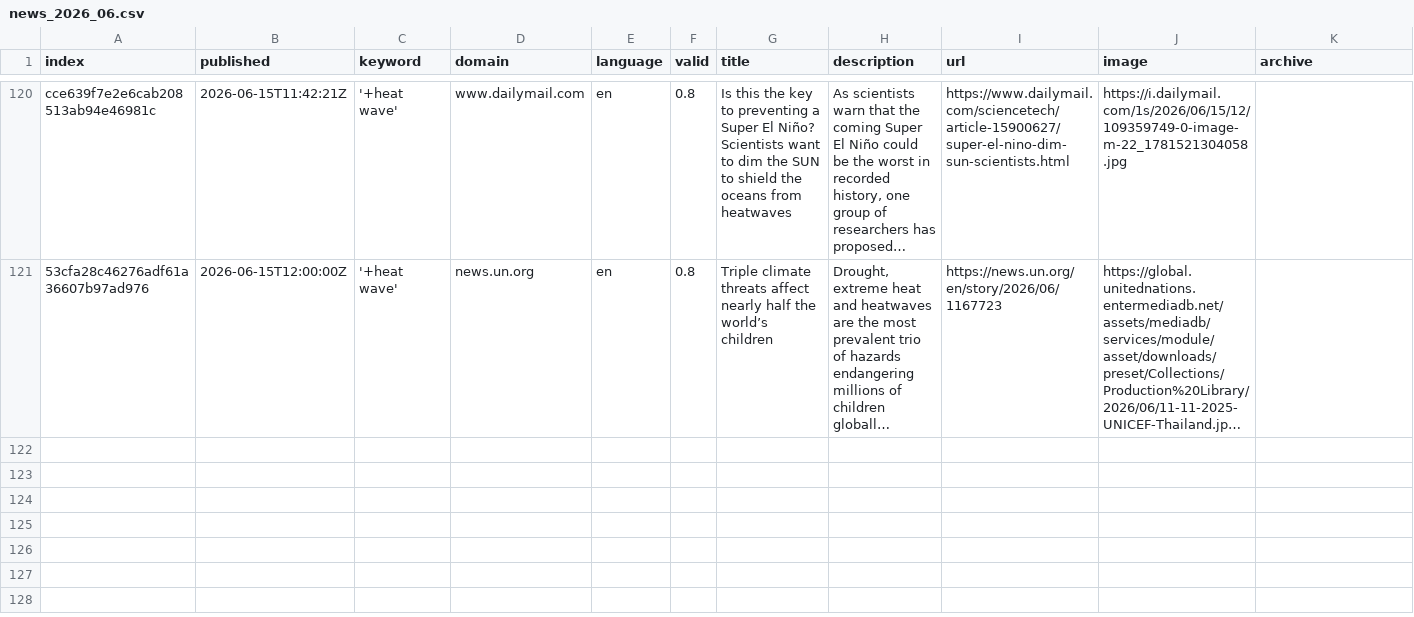
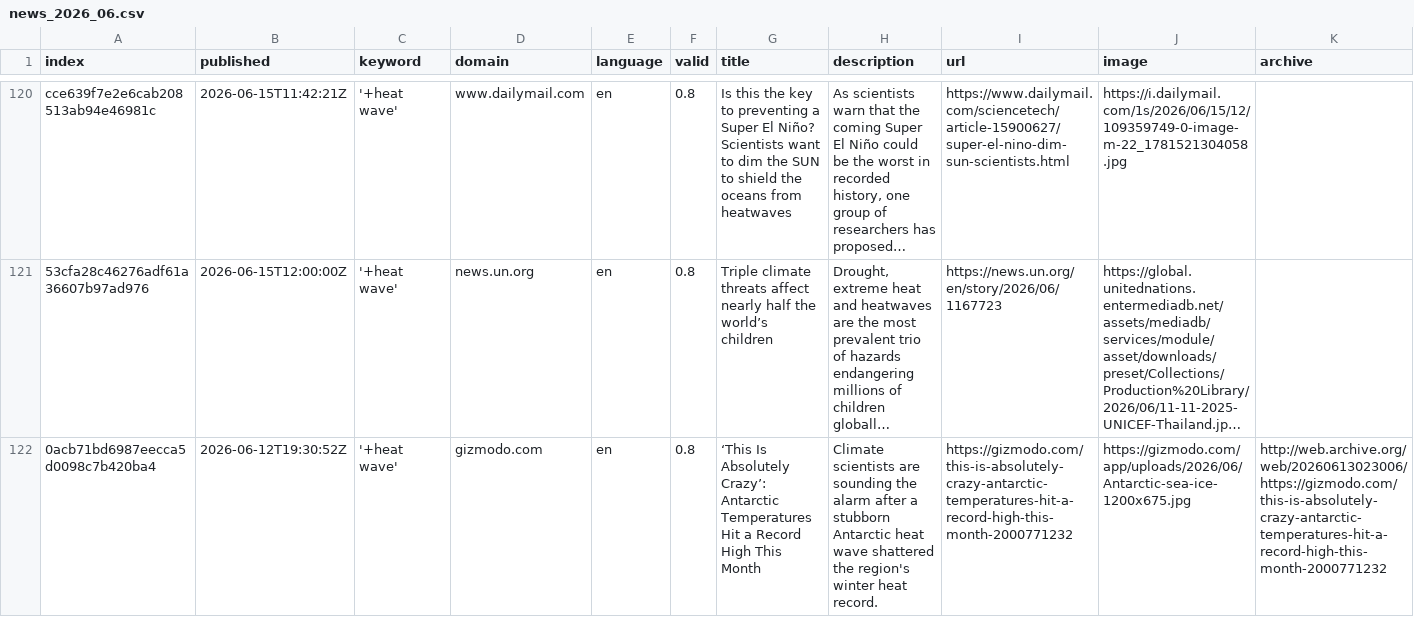
Before and after one commit to magaliekathrin-news/HeatIsComing, a CSV file: csv/news_2026_06.csv, drawn as a sheet; only a part is shown, gaps mark what is left out; long unchanged cells end in …; rows hold the shown columns only; the diff names each change by its address in the sheet, - before the commit and + after, or states it on an @@ line.

```diff
--- a/csv/news_2026_06.csv
+++ b/csv/news_2026_06.csv
+row 122: 0acb71bd6987eecca5d0098c7b420ba4 | 2026-06-12T19:30:52Z | '+heat wave' | gizmodo.com | en | 0.8 | ‘This Is Absolutely Crazy’: Antarctic Temperatures Hit a Record High This Month | Climate scientists are sounding the alarm after a stubborn Antarctic heat wave shattered the region's winter heat record. | https://gizmodo.com/this-is-absolutely-crazy-antarctic-temperatures-hit-a-record-high-this-month-2000771232 | https://gizmodo.com/app/uploads/2026/06/Antarctic-sea-ice-1200x675.jpg | http://web.archive.org/web/20260613023006/https://gizmodo.com/this-is-absolutely-crazy-antarctic-temperatures-hit-a-record-high-this-month-2000771232
```
Also changed, not shown: csv/news_2026_05.csv, keywords.csv, 1 other file.
